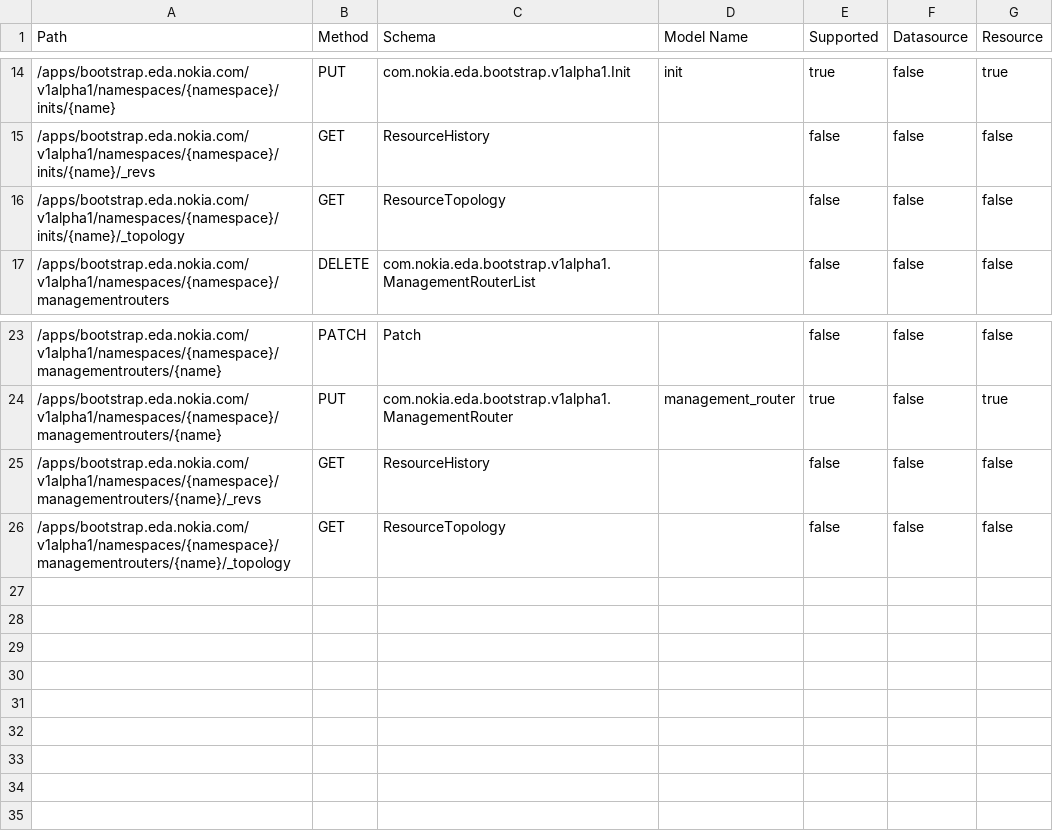
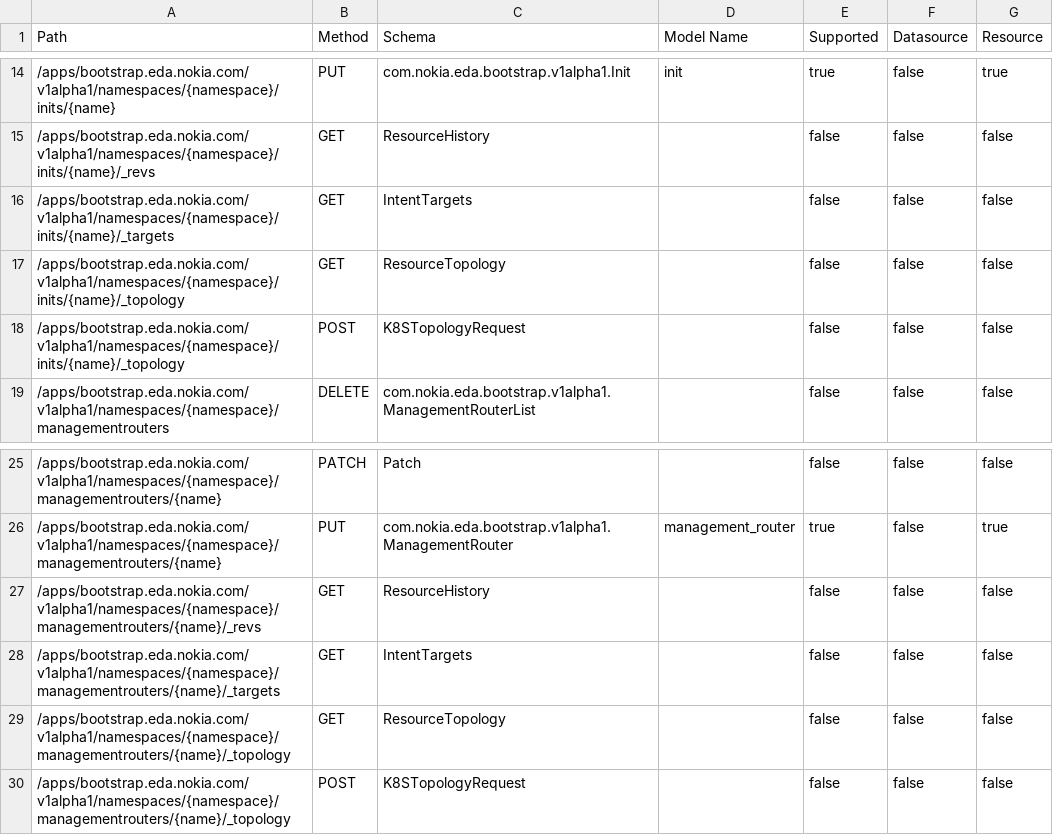
Before and after one commit to nokia-eda/terraform-provider-bootstrap-v1alpha1, a CSV file: .path-stats.csv, drawn as a sheet; only a part is shown, gaps mark what is left out.

```diff
--- a/.path-stats.csv
+++ b/.path-stats.csv
@@ -15,3 +15,5 @@ Path,Method,Schema,Model Name,Supported,Datasource,Resource
 /apps/bootstrap.eda.nokia.com/v1alpha1/namespaces/{namespace}/inits/{name}/_revs,GET,ResourceHistory,,false,false,false
+/apps/bootstrap.eda.nokia.com/v1alpha1/namespaces/{namespace}/inits/{name}/_targets,GET,IntentTargets,,false,false,false
 /apps/bootstrap.eda.nokia.com/v1alpha1/namespaces/{namespace}/inits/{name}/_topology,GET,ResourceTopology,,false,false,false
+/apps/bootstrap.eda.nokia.com/v1alpha1/namespaces/{namespace}/inits/{name}/_topology,POST,K8STopologyRequest,,false,false,false
 /apps/bootstrap.eda.nokia.com/v1alpha1/namespaces/{namespace}/managementrouters,DELETE,com.nokia.eda.bootstrap.v1alpha1.ManagementRouterList,,false,false,false
@@ -25,2 +27,4 @@ Path,Method,Schema,Model Name,Supported,Datasource,Resource
 /apps/bootstrap.eda.nokia.com/v1alpha1/namespaces/{namespace}/managementrouters/{name}/_revs,GET,ResourceHistory,,false,false,false
+/apps/bootstrap.eda.nokia.com/v1alpha1/namespaces/{namespace}/managementrouters/{name}/_targets,GET,IntentTargets,,false,false,false
 /apps/bootstrap.eda.nokia.com/v1alpha1/namespaces/{namespace}/managementrouters/{name}/_topology,GET,ResourceTopology,,false,false,false
+/apps/bootstrap.eda.nokia.com/v1alpha1/namespaces/{namespace}/managementrouters/{name}/_topology,POST,K8STopologyRequest,,false,false,false
```
Also changed, not shown: 26 other files.
